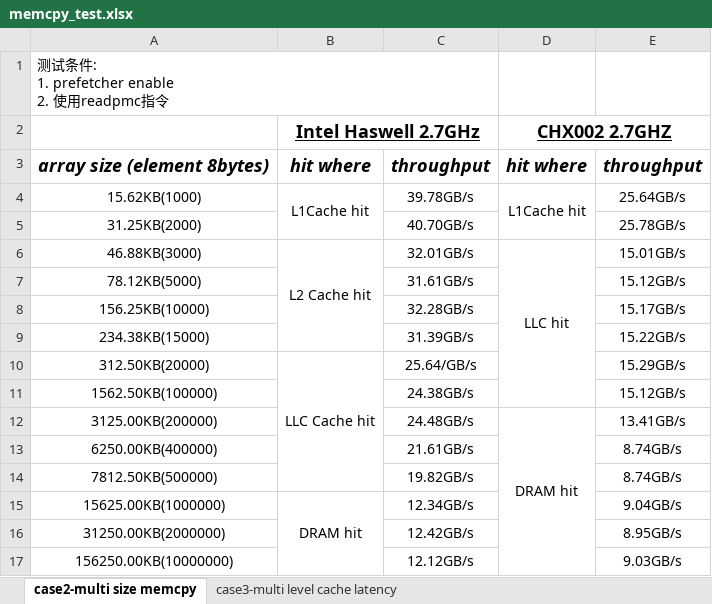
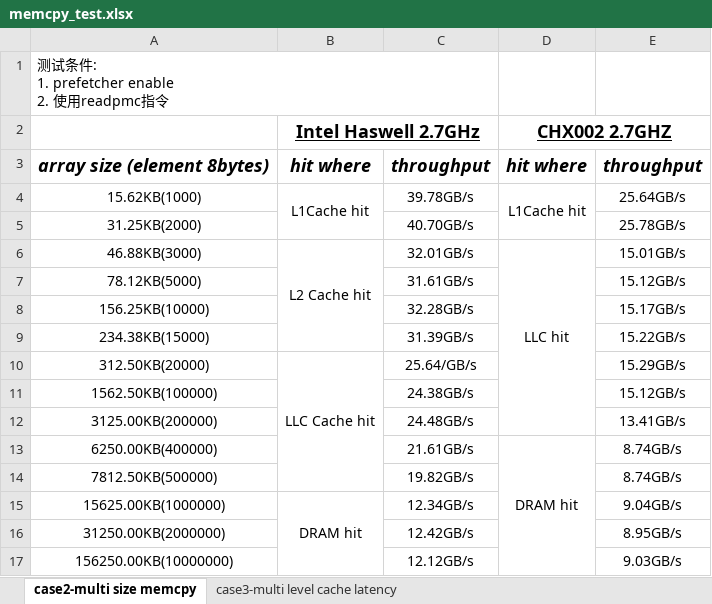
Before and after one commit to hawkroy/doc, an Excel workbook: work/benchmark/memcpy/memcpy_test.xlsx, sheet case2-multi size memcpy, drawn as a sheet; values as stored, in another font and other column widths than the file's, no borders; the diff names each change by its address in the sheet, - before the commit and + after, or states it on an @@ line.

Commit message:
fix memcpy test

```diff
--- a/work/benchmark/memcpy/memcpy_test.xlsx (sheet case2-multi size memcpy)
+++ b/work/benchmark/memcpy/memcpy_test.xlsx (sheet case2-multi size memcpy)
-D6:D11 merged
+D6:D12 merged
-D12: DRAM hit
+D12: (empty)
-D12:D17 merged
-D13: (empty)
+D13: DRAM hit
+D13:D17 merged
```
